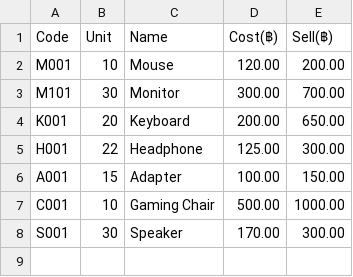
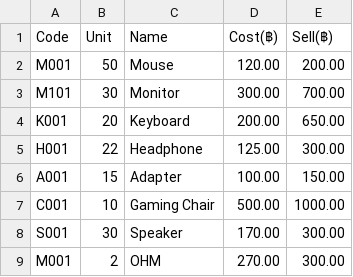
Before and after one commit to PunMung-66/CPE_100_warehouse, a CSV file: Database.csv, drawn as a sheet.

Commit message:
Update Mouse quantity and add OHM unit

```diff
--- a/Database.csv
+++ b/Database.csv
@@ -1,3 +1,3 @@
 Code,Unit,Name,Cost(฿),Sell(฿)
-M001,10,Mouse,120.00,200.00
+M001,50,Mouse,120.00,200.00
 M101,30,Monitor,300.00,700.00
@@ -8 +8,2 @@ C001,10,Gaming Chair,500.00,1000.00
 S001,30,Speaker,170.00,300.00
+M001,2,OHM,270.00,300.00
```
Also changed, not shown: 5 other files.
